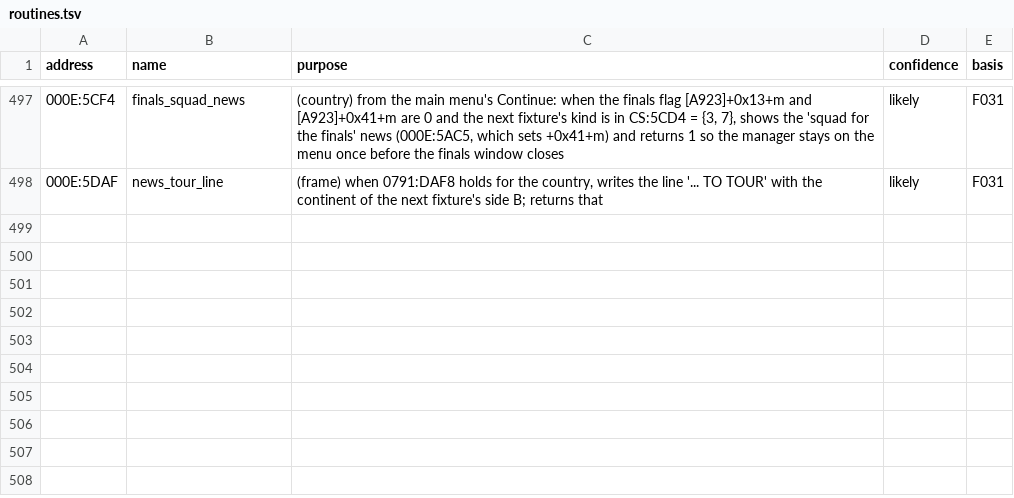
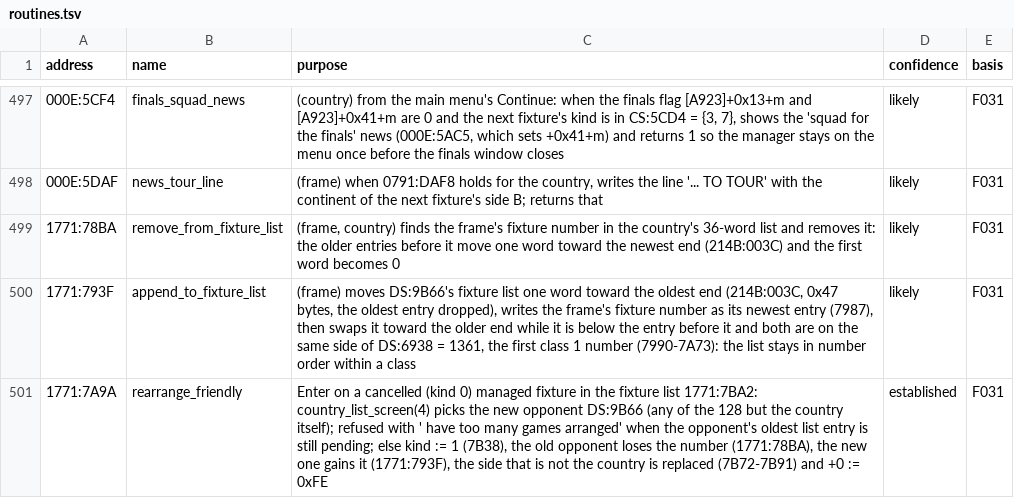
Before and after one commit to diegoami/goal2-archaeology, a TSV file: static/goal-exe/annotations/routines.tsv, drawn as a sheet; only a part is shown, gaps mark what is left out.

```diff
--- a/static/goal-exe/annotations/routines.tsv
+++ b/static/goal-exe/annotations/routines.tsv
@@ -498 +498,4 @@ address	name	purpose	confidence	basis
 000E:5DAF	news_tour_line	(frame) when 0791:DAF8 holds for the country, writes the line '... TO TOUR' with the continent of the next fixture's side B; returns that	likely	F031
+1771:78BA	remove_from_fixture_list	(frame, country) finds the frame's fixture number in the country's 36-word list and removes it: the older entries before it move one word toward the newest end (214B:003C) and the first word becomes 0	likely	F031
+1771:793F	append_to_fixture_list	(frame) moves DS:9B66's fixture list one word toward the oldest end (214B:003C, 0x47 bytes, the oldest entry dropped), writes the frame's fixture number as its newest entry (7987), then swaps it toward the older end while it is below the entry before it and both are on the same side of DS:6938 = 1361, the first class 1 number (7990-7A73): the list stays in number order within a class	likely	F031
+1771:7A9A	rearrange_friendly	Enter on a cancelled (kind 0) managed fixture in the fixture list 1771:7BA2: country_list_screen(4) picks the new opponent DS:9B66 (any of the 128 but the country itself); refused with ' have too many games arranged' when the opponent's oldest list entry is still pending; else kind := 1 (7B38), the old opponent loses the number (1771:78BA), the new one gains it (1771:793F), the side that is not the country is replaced (7B72-7B91) and +0 := 0xFE	established	F031
```
Also changed, not shown: 1 other file.
